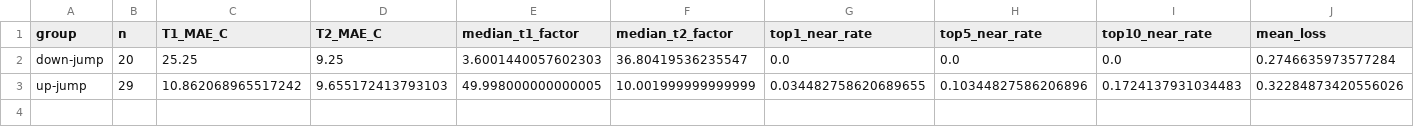
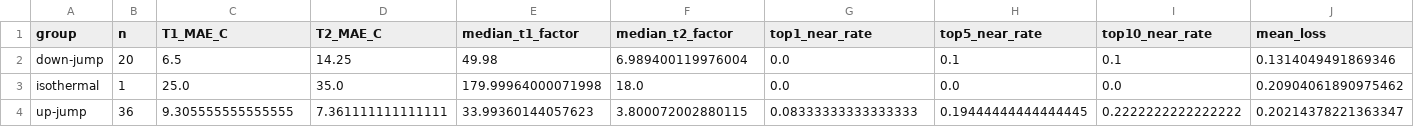
Before and after one commit to jjlovesure-coder/multipramerenconstruction, a CSV file: results/ps/inverse_temperature/inverse_summary_by_path_class.csv, drawn as a sheet.

```diff
--- a/results/ps/inverse_temperature/inverse_summary_by_path_class.csv
+++ b/results/ps/inverse_temperature/inverse_summary_by_path_class.csv
@@ -1,3 +1,4 @@
 group,n,T1_MAE_C,T2_MAE_C,median_t1_factor,median_t2_factor,top1_near_rate,top5_near_rate,top10_near_rate,mean_loss
-down-jump,20,25.25,9.25,3.6001440057602303,36.80419536235547,0.0,0.0,0.0,0.2746635973577284
-up-jump,29,10.862068965517242,9.655172413793103,49.998000000000005,10.001999999999999,0.034482758620689655,0.10344827586206896,0.1724137931034483,0.32284873420556026
+down-jump,20,6.5,14.25,49.98,6.989400119976004,0.0,0.1,0.1,0.1314049491869346
+isothermal,1,25.0,35.0,179.99964000071998,18.0,0.0,0.0,0.0,0.20904061890975462
+up-jump,36,9.305555555555555,7.361111111111111,33.99360144057623,3.800072002880115,0.08333333333333333,0.19444444444444445,0.2222222222222222,0.20214378221363347
```
Also changed, not shown: results/ps/inverse_temperature/inverse_reconstruction_by_sample.csv, results/ps/inverse_temperature/inverse_summary_by_T1_bin.csv, 22 other files.
